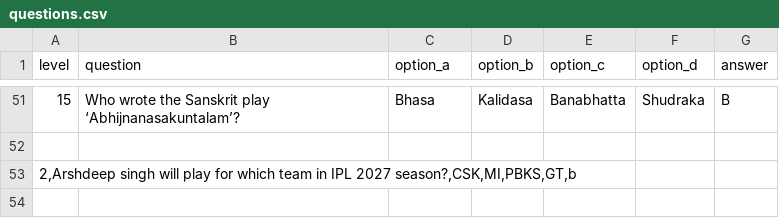
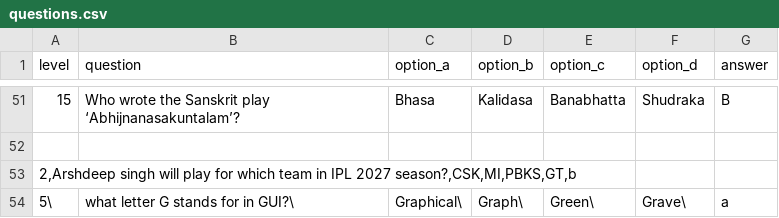
Before and after one commit to RajMujmer/KBC, a CSV file: questions.csv, drawn as a sheet; only a part is shown, gaps mark what is left out; the diff names each change by its address in the sheet, - before the commit and + after, or states it on an @@ line.

Commit message:
Auto-update questions.csv and offset bookmark [skip ci]

```diff
--- a/questions.csv
+++ b/questions.csv
+row 54: 5\ | what letter G stands for in GUI?\ | Graphical\ | Graph\ | Green\ | Grave\ | a
```
Also changed, not shown: 1 other file.
